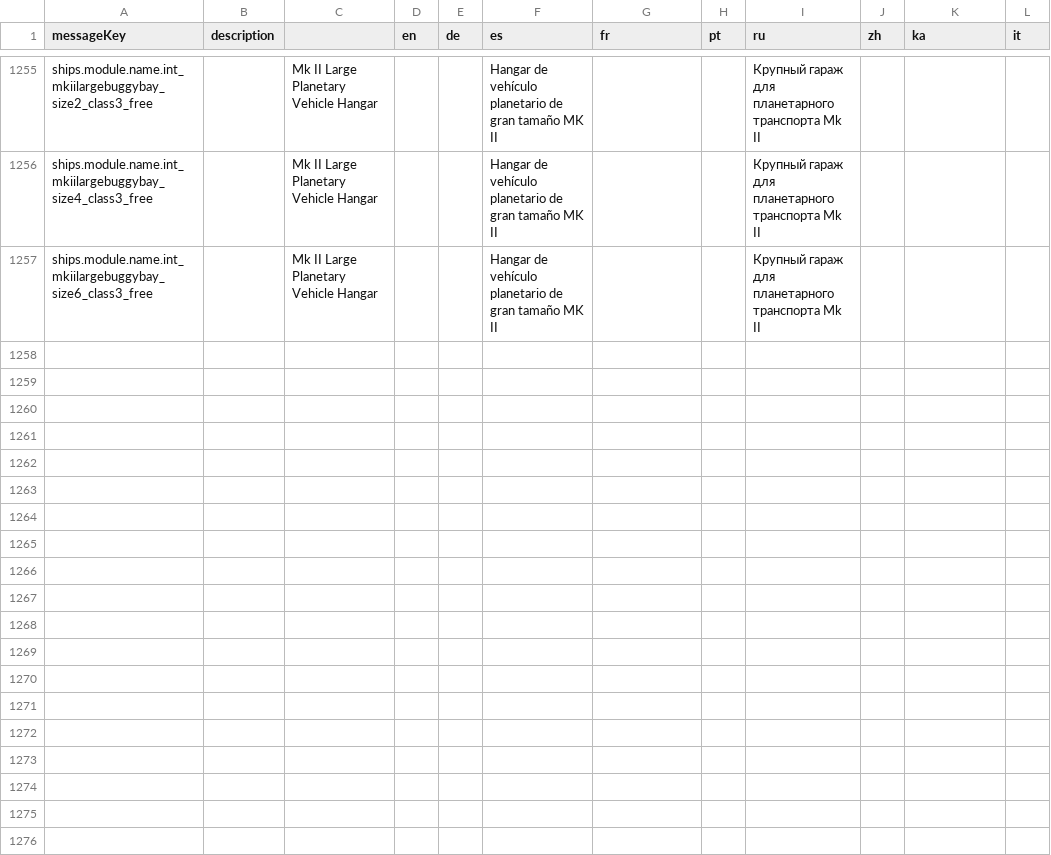
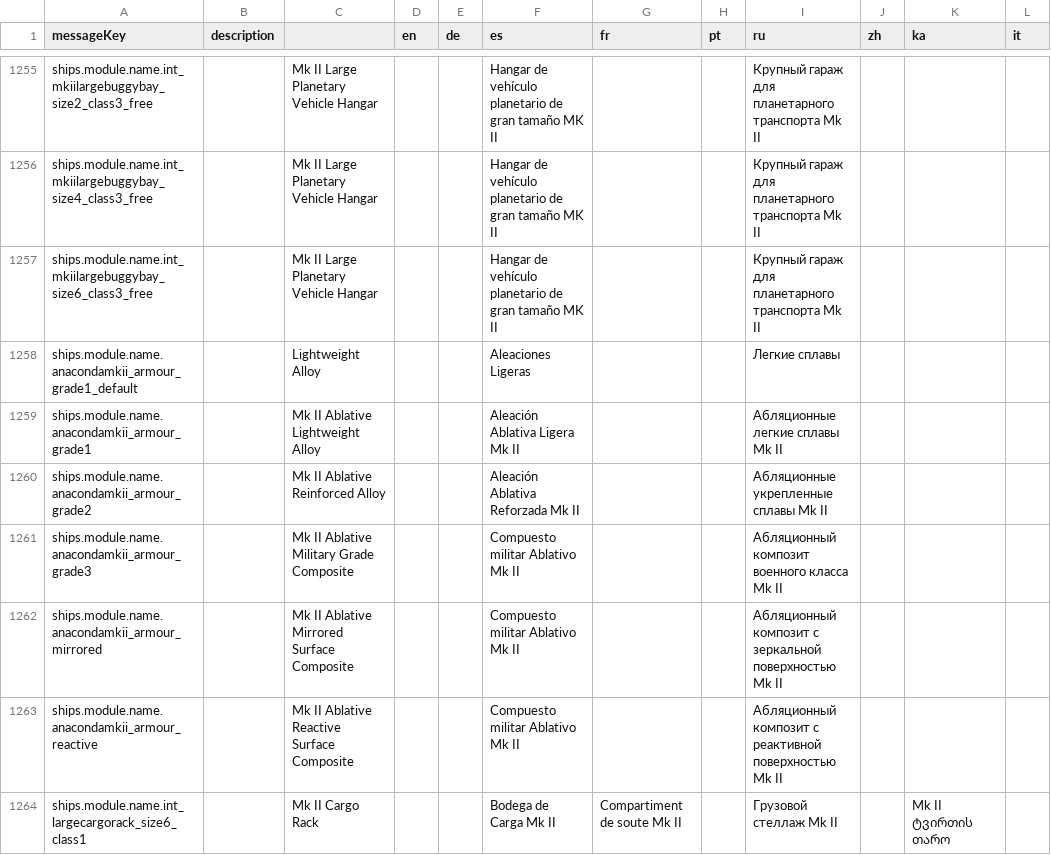
Before and after one commit to jixxed/ed-odyssey-materials-helper, a CSV file: application/src/main/resources/locale/ships/modules.csv, drawn as a sheet; only a part is shown, gaps mark what is left out; the diff names each change by its address in the sheet, - before the commit and + after, or states it on an @@ line.

Commit message:
add anaconda mk II pre release

```diff
--- a/application/src/main/resources/locale/ships/modules.csv
+++ b/application/src/main/resources/locale/ships/modules.csv
+row 1258: ships.module.name.anacondamkii_armour_grade1_default |  | Lightweight Alloy |  |  | Aleaciones Ligeras |  |  | Легкие сплавы
+row 1259: ships.module.name.anacondamkii_armour_grade1 |  | Mk II Ablative Lightweight Alloy |  |  | Aleación Ablativa Ligera Mk II |  |  | Абляционные легкие сплавы Mk II
+row 1260: ships.module.name.anacondamkii_armour_grade2 |  | Mk II Ablative Reinforced Alloy |  |  | Aleación Ablativa Reforzada Mk II |  |  | Абляционные укрепленные сплавы Mk II
+row 1261: ships.module.name.anacondamkii_armour_grade3 |  | Mk II Ablative Military Grade Composite |  |  | Compuesto militar Ablativo Mk II |  |  | Абляционный композит военного класса Mk II
+row 1262: ships.module.name.anacondamkii_armour_mirrored |  | Mk II Ablative Mirrored Surface Composite |  |  | Compuesto militar Ablativo Mk II |  |  | Абляционный композит с зеркальной поверхностью Mk II
+row 1263: ships.module.name.anacondamkii_armour_reactive |  | Mk II Ablative Reactive Surface Composite |  |  | Compuesto militar Ablativo Mk II |  |  | Абляционный композит с реактивной поверхностью Mk II
+row 1264: ships.module.name.int_largecargorack_size6_class1 |  | Mk II Cargo Rack |  |  | Bodega de Carga Mk II | Compartiment de soute Mk II |  | Грузовой стеллаж Mk II |  | Mk II ტვირთის თარო
```
Also changed, not shown: application/src/main/resources/locale/ships/ships.csv.
